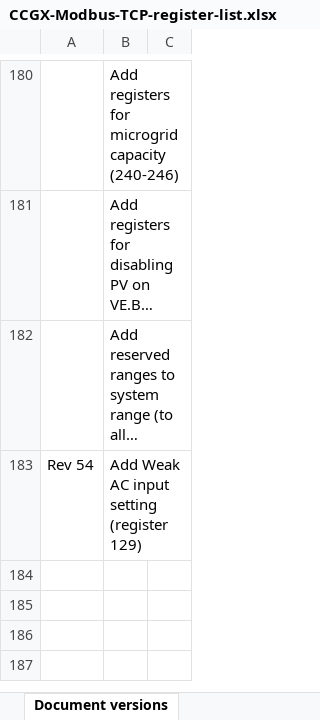
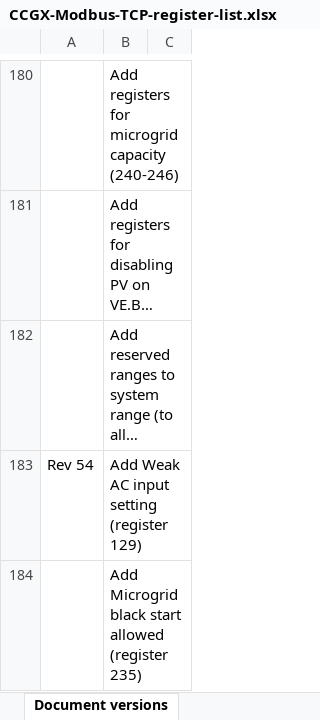
Before and after one commit to victronenergy/dbus_modbustcp, an Excel workbook: CCGX-Modbus-TCP-register-list.xlsx, sheet Document versions, drawn as a sheet; only a part is shown, gaps mark what is left out; long unchanged cells end in …; values as stored, in another font and other column widths than the file's, no borders; the diff names each change by its address in the sheet, - before the commit and + after, or states it on an @@ line.

```diff
--- a/CCGX-Modbus-TCP-register-list.xlsx (sheet Document versions)
+++ b/CCGX-Modbus-TCP-register-list.xlsx (sheet Document versions)
+row 184:  | Add Microgrid black start allowed (register 235)
```
Also changed, not shown: sheet Field list, sheet Unit ID mapping, 1 other file.
